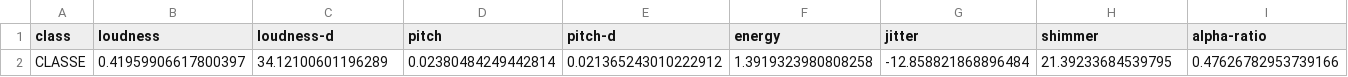
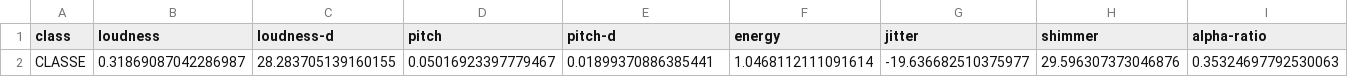
Before and after one commit to AlessandroRizzetto/RT_HAI, a CSV file: audio/data/userCalibration.csv, drawn as a sheet; only a part is shown; removed rows and columns are numbered as before the commit, all else as after; rows hold the shown columns only; the diff names each change by its address in the sheet, - before the commit and + after, or states it on an @@ line.

```diff
--- a/audio/data/userCalibration.csv
+++ b/audio/data/userCalibration.csv
-row 2: CLASSE | 0.41959906617800397 | 34.12100601196289 | 0.02380484249442814 | 0.021365243010222912 | 1.3919323980808258 | -12.858821868896484 | 21.39233684539795 | 0.47626782953739166
+row 2: CLASSE | 0.31869087042286987 | 28.283705139160155 | 0.05016923397779467 | 0.01899370886385441 | 1.0468112111091614 | -19.636682510375977 | 29.596307373046876 | 0.35324697792530063
```
Also changed, not shown: audio/data/dataTable.csv, 7 other files.
